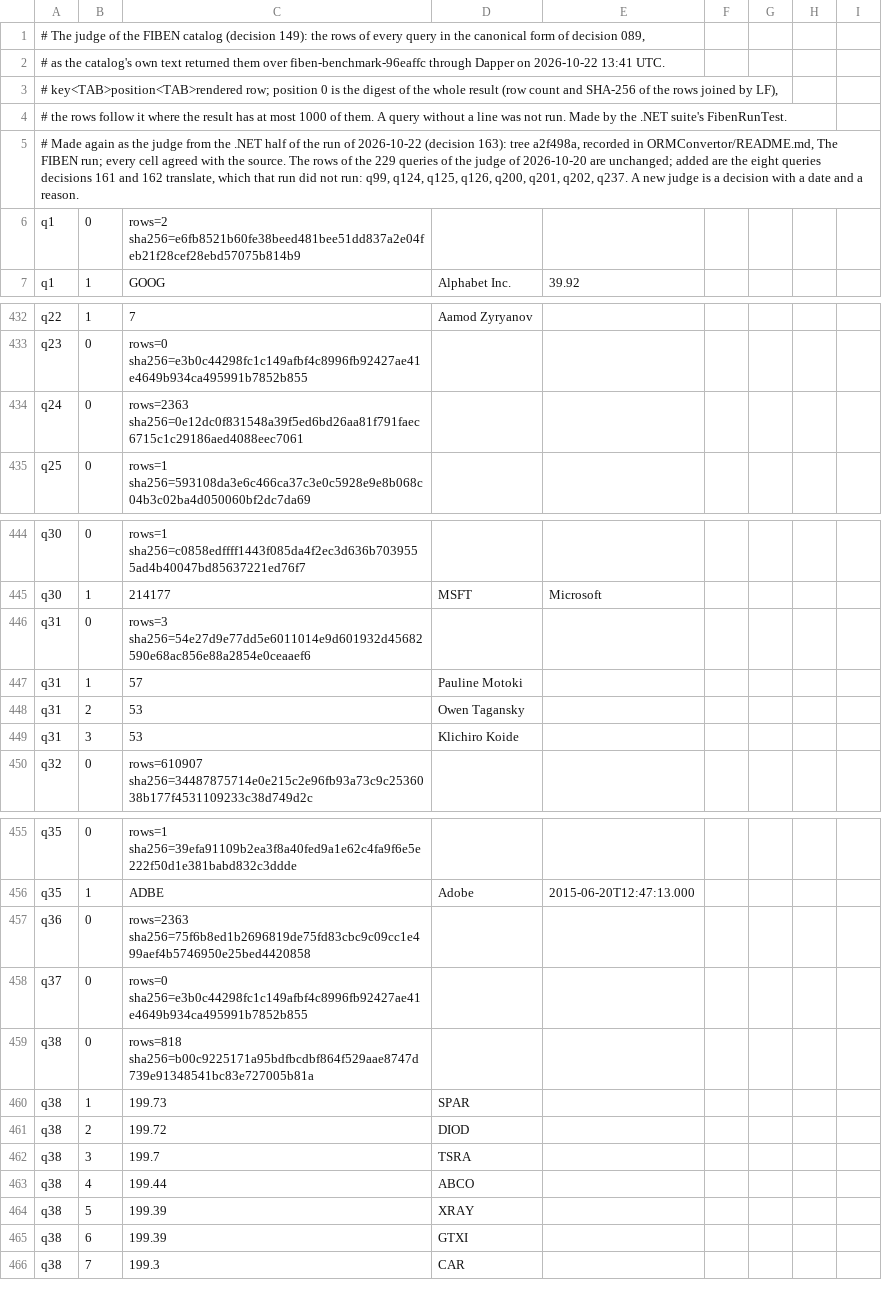
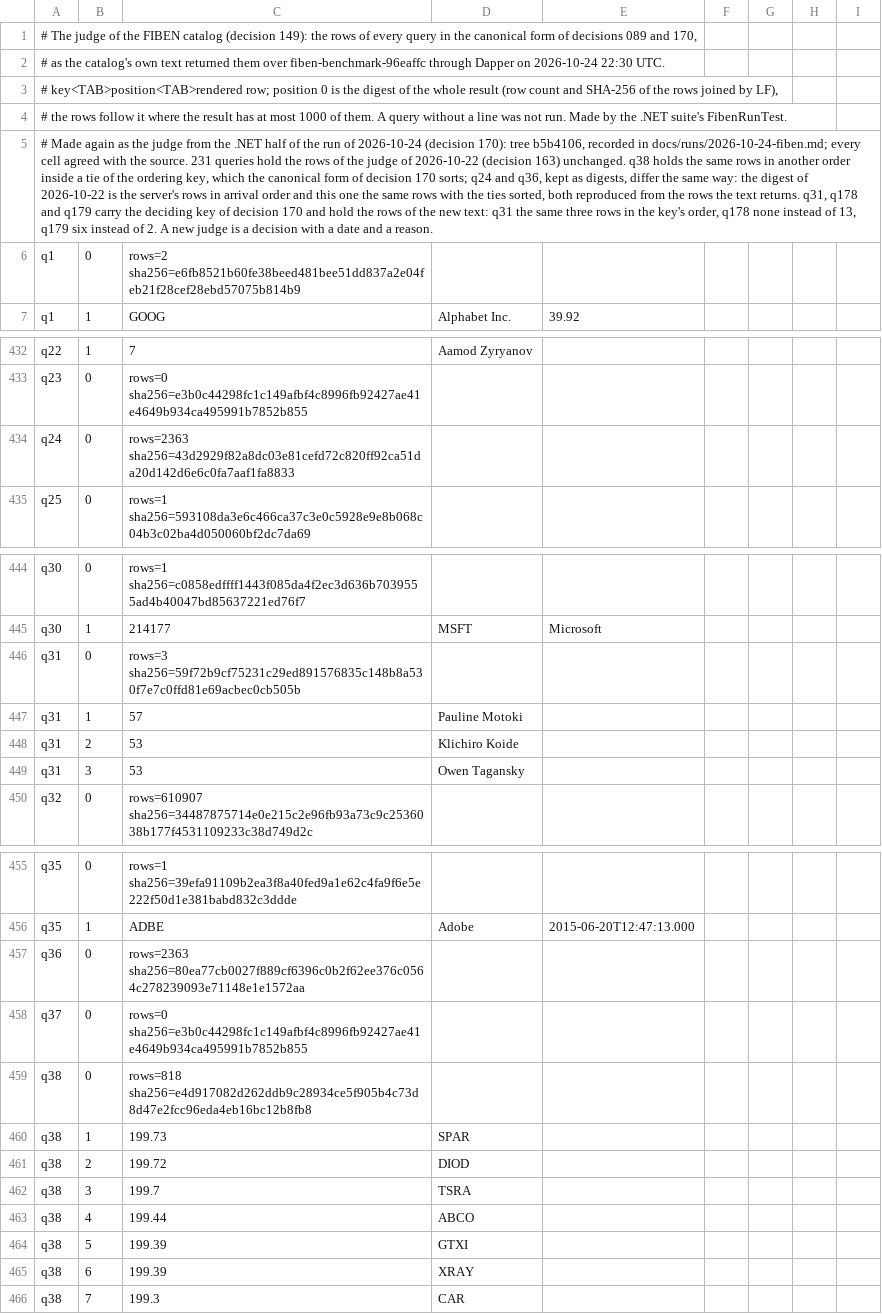
Before and after one commit to MiraStochel/orm-convertor, a TSV file: ORMConvertor/database/fiben/judge.tsv, drawn as a sheet; only a part is shown, gaps mark what is left out; the diff covers the shown part only; the diff names each change by its address in the sheet, - before the commit and + after, or states it on an @@ line.

Commit message:
Renew the FIBEN judge after decision 170

```diff
--- a/ORMConvertor/database/fiben/judge.tsv
+++ b/ORMConvertor/database/fiben/judge.tsv
-A1: …form of decision 089,
+A1: …form of decisions 089 and 170,
-A2: …Dapper on 2026-10-22 13:41 UTC.
+A2: …Dapper on 2026-10-24 22:30 UTC.
-A5: …run of 2026-10-22 (decision 163): tree a2f498a, recorded in ORMConvertor/README.md, The FIBEN run; every cell agreed with the source. The rows of the 229 queries of the judge of 2026-10-20 are unchanged; added are the eight queries decisions 161 and 162 translate, which that run did not run: q99, q124, q125, q126, q200, q201, q202, q237. A new…
+A5: …run of 2026-10-24 (decision 170): tree b5b4106, recorded in docs/runs/2026-10-24-fiben.md; every cell agreed with the source. 231 queries hold the rows of the judge of 2026-10-22 (decision 163) unchanged. q38 holds the same rows in another order inside a tie of the ordering key, which the canonical form of decision 170 sorts; q24 and q36, kept as digests, differ the same way: the digest of 2026-10-22 is the server's rows in arrival order and this one the same rows with the ties sorted, both reproduced from the rows the text returns. q31, q178 and q179 carry the deciding key of decision 170 and hold the rows of the new text: q31 the same three rows in the key's order, q178 none instead of 13, q179 six instead of 2. A new…
-C434: rows=2363 sha256=0e12dc0f831548a39f5ed6bd26aa81f791faec6715c1c29186aed4088eec7061
+C434: rows=2363 sha256=43d2929f82a8dc03e81cefd72c820ff92ca51da20d142d6e6c0fa7aaf1fa8833
-C446: rows=3 sha256=54e27d9e77dd5e6011014e9d601932d45682590e68ac856e88a2854e0ceaaef6
+C446: rows=3 sha256=59f72b9cf75231c29ed891576835c148b8a530f7e7c0ffd81e69acbec0cb505b
-D448: Owen Tagansky
+D448: Klichiro Koide
-D449: Klichiro Koide
+D449: Owen Tagansky
-C457: rows=2363 sha256=75f6b8ed1b2696819de75fd83cbc9c09cc1e499aef4b5746950e25bed4420858
+C457: rows=2363 sha256=80ea77cb0027f889cf6396c0b2f62ee376c0564c278239093e71148e1e1572aa
-C459: rows=818 sha256=b00c9225171a95bdfbcdbf864f529aae8747d739e91348541bc83e727005b81a
+C459: rows=818 sha256=e4d917082d262ddb9c28934ce5f905b4c73d8d47e2fcc96eda4eb16bc12b8fb8
-D464: XRAY
+D464: GTXI
-D465: GTXI
+D465: XRAY
```
Also changed, not shown: 4 added rows, 13 removed rows and 22 edited cells elsewhere in this file, 5 other files.
